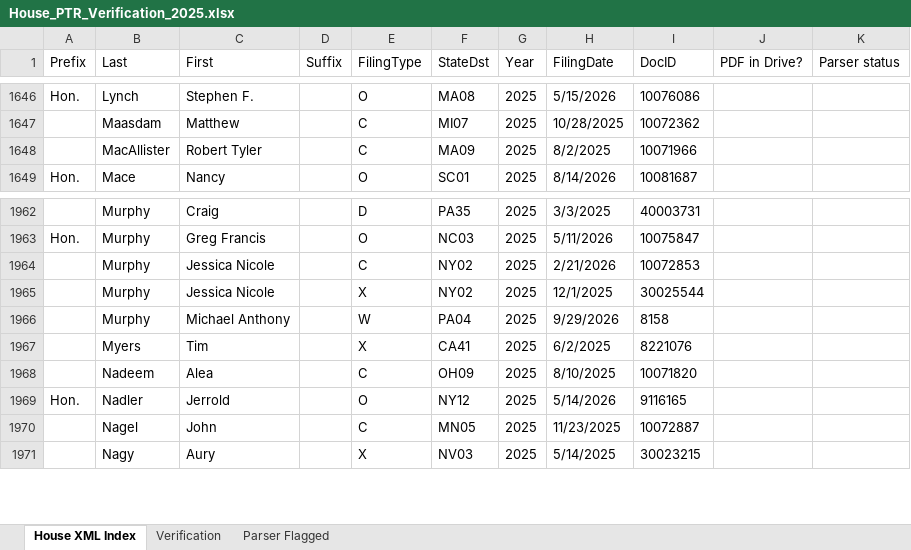
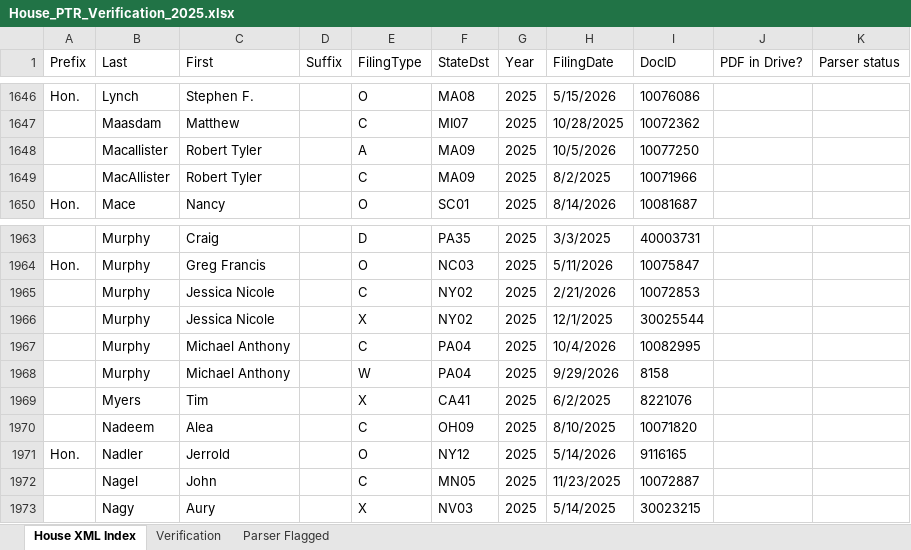
Before and after one commit to StrokeOfLuck/house-ptr-scraper, an Excel workbook: data/03_verification/House_PTR_Verification_2025.xlsx, sheet House XML Index, drawn as a sheet; only a part is shown, gaps mark what is left out; values as stored, in another font and other column widths than the file's, no borders; the diff names each change by its address in the sheet, - before the commit and + after, or states it on an @@ line.

```diff
--- a/data/03_verification/House_PTR_Verification_2025.xlsx (sheet House XML Index)
+++ b/data/03_verification/House_PTR_Verification_2025.xlsx (sheet House XML Index)
+row 1648:  | Macallister | Robert Tyler |  | A | MA09 | 2025 | 10/5/2026 | 10077250
+row 1967:  | Murphy | Michael Anthony |  | C | PA04 | 2025 | 10/4/2026 | 10082995
```
Also changed, not shown: data/03_verification/House_PTR_Verification_2021.xlsx, data/03_verification/House_PTR_Verification_2022.xlsx, 14 other files.
